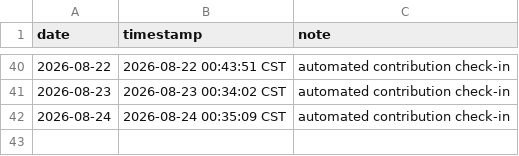
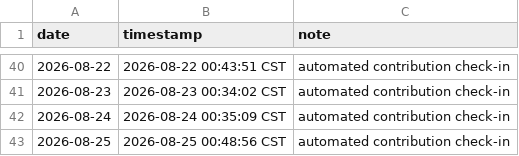
Before and after one commit to ukinch605/github-auto-contribution, a CSV file: activity/contribution-log.csv, drawn as a sheet; only a part is shown, gaps mark what is left out.

Commit message:
chore: auto contribution check-in 2026-08-25

```diff
--- a/activity/contribution-log.csv
+++ b/activity/contribution-log.csv
@@ -42 +42,2 @@ date,timestamp,note
 2026-08-24,2026-08-24 00:35:09 CST,automated contribution check-in
+2026-08-25,2026-08-25 00:48:56 CST,automated contribution check-in
```
